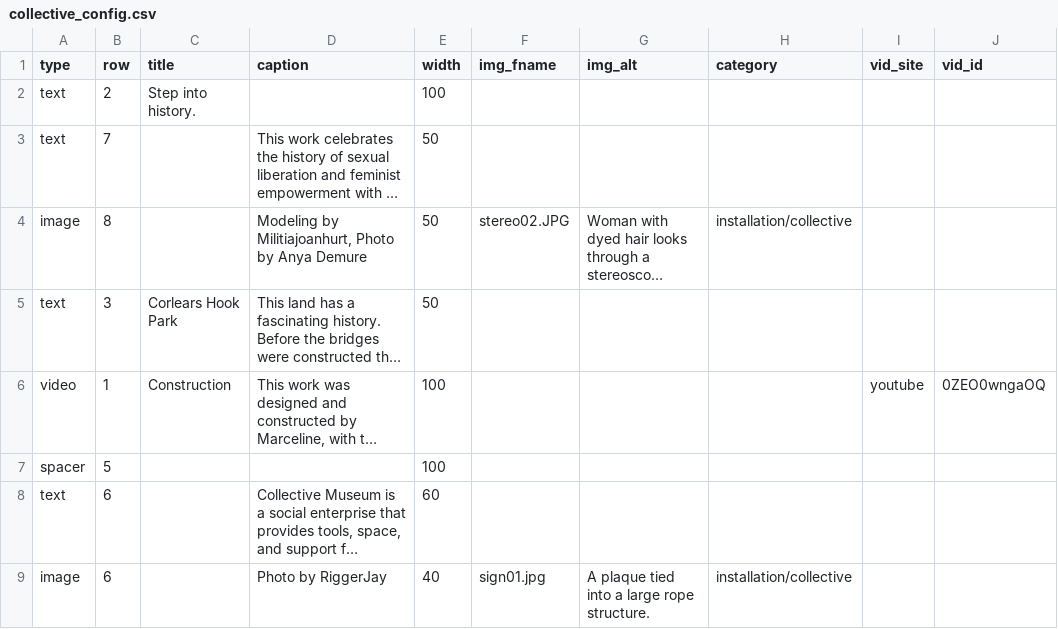
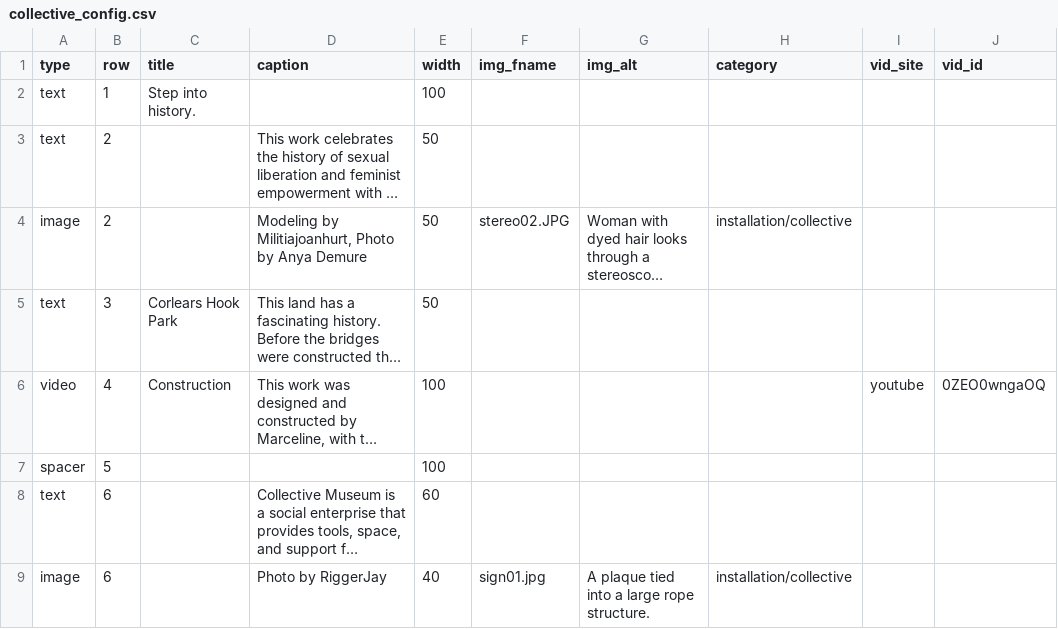
Before and after one commit to marcyvq12/marcyvq.github.io, a CSV file: config/collective_config.csv, drawn as a sheet; only a part is shown; long unchanged cells end in …; the diff names each change by its address in the sheet, - before the commit and + after, or states it on an @@ line.

Commit message:
slow progress?

```diff
--- a/config/collective_config.csv
+++ b/config/collective_config.csv
-B2 (row): 2
+B2 (row): 1
-B3 (row): 7
+B3 (row): 2
-B4 (row): 8
+B4 (row): 2
-B6 (row): 1
+B6 (row): 4
```
